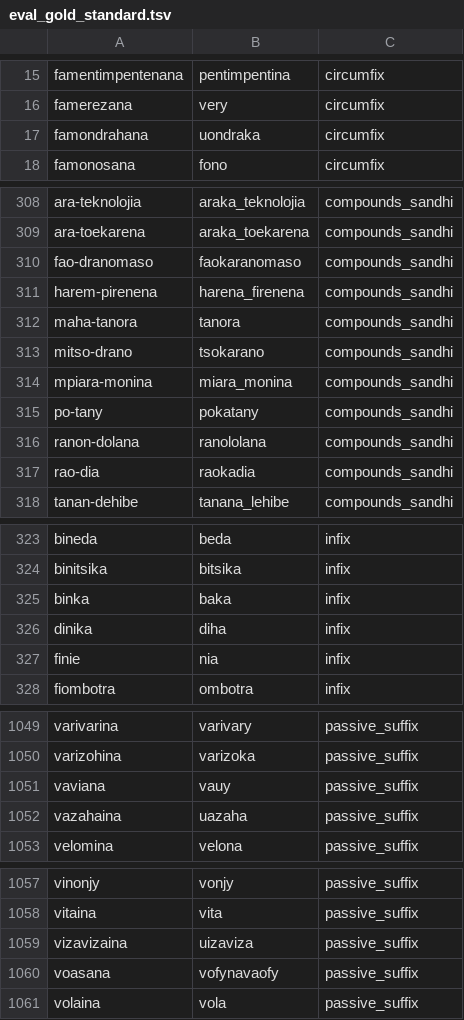
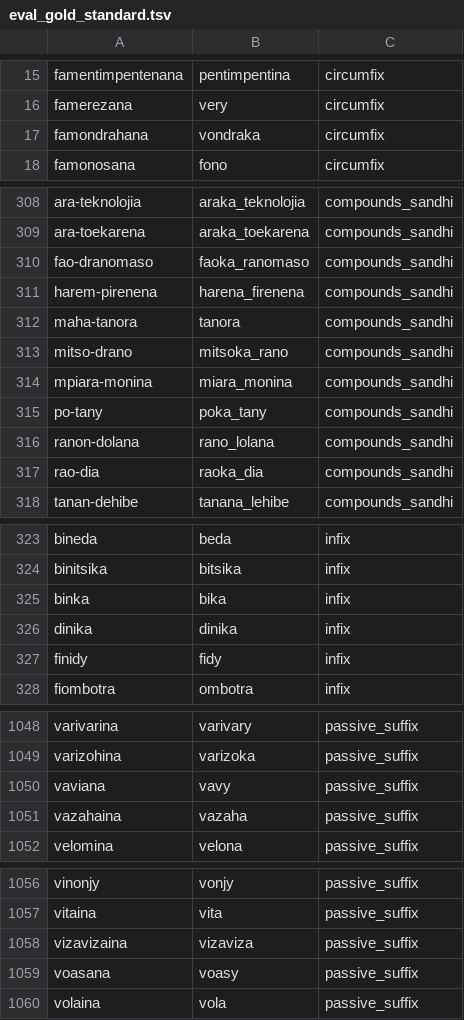
Before and after one commit to Tanguy1902/malagasy-stemmer, a TSV file: crates/malagasy-stemmer/data/eval_gold_standard.tsv, drawn as a sheet; only a part is shown, gaps mark what is left out; the diff covers the shown part only.

Commit message:
feat: add circumfix support, improve morphological rules & scorer, update benchmarks
- Add new circumfixes.rs module for circumfix deaffixation
- Improve prefix, suffix, infix, and compound word handling rules
- Enhance disambiguation scorer with better phonotactic scoring
- Update roots.tsv dictionary and eval_gold_standard.tsv test data
- Update benchmark results in docs (81.98% Exact Match)
- Update READMEs (EN/FR) with latest benchmark scores
- Add deep_error_analysis.py script and report

```diff
--- a/crates/malagasy-stemmer/data/eval_gold_standard.tsv
+++ b/crates/malagasy-stemmer/data/eval_gold_standard.tsv
@@ -16,3 +16,3 @@ famentimpentenana	pentimpentina	circumfix
 famerezana	very	circumfix
-famondrahana	uondraka	circumfix
+famondrahana	vondraka	circumfix
 famonosana	fono	circumfix
@@ -309,10 +309,10 @@ ara-teknolojia	araka_teknolojia	compounds_sandhi
 ara-toekarena	araka_toekarena	compounds_sandhi
-fao-dranomaso	faokaranomaso	compounds_sandhi
+fao-dranomaso	faoka_ranomaso	compounds_sandhi
 harem-pirenena	harena_firenena	compounds_sandhi
 maha-tanora	tanora	compounds_sandhi
-mitso-drano	tsokarano	compounds_sandhi
+mitso-drano	mitsoka_rano	compounds_sandhi
 mpiara-monina	miara_monina	compounds_sandhi
-po-tany	pokatany	compounds_sandhi
-ranon-dolana	ranololana	compounds_sandhi
-rao-dia	raokadia	compounds_sandhi
+po-tany	poka_tany	compounds_sandhi
+ranon-dolana	rano_lolana	compounds_sandhi
+rao-dia	raoka_dia	compounds_sandhi
 tanan-dehibe	tanana_lehibe	compounds_sandhi
@@ -324,5 +324,5 @@ bineda	beda	infix
 binitsika	bitsika	infix
-binka	baka	infix
-dinika	diha	infix
-finie	nia	infix
+binka	bika	infix
+dinika	dinika	infix
+finidy	fidy	infix
 fiombotra	ombotra	infix
@@ -1050,4 +1049,4 @@ varivarina	varivary	passive_suffix
 varizohina	varizoka	passive_suffix
-vaviana	vauy	passive_suffix
-vazahaina	uazaha	passive_suffix
+vaviana	vavy	passive_suffix
+vazahaina	vazaha	passive_suffix
 velomina	velona	passive_suffix
@@ -1058,4 +1057,4 @@ vinonjy	vonjy	passive_suffix
 vitaina	vita	passive_suffix
-vizavizaina	uizaviza	passive_suffix
-voasana	vofynavaofy	passive_suffix
+vizavizaina	vizaviza	passive_suffix
+voasana	voasy	passive_suffix
 volaina	vola	passive_suffix
```
Also changed, not shown: 8 added rows, 2 removed rows and 32 edited cells elsewhere in this file, crates/malagasy-stemmer/data/roots.tsv, 14 other files.
